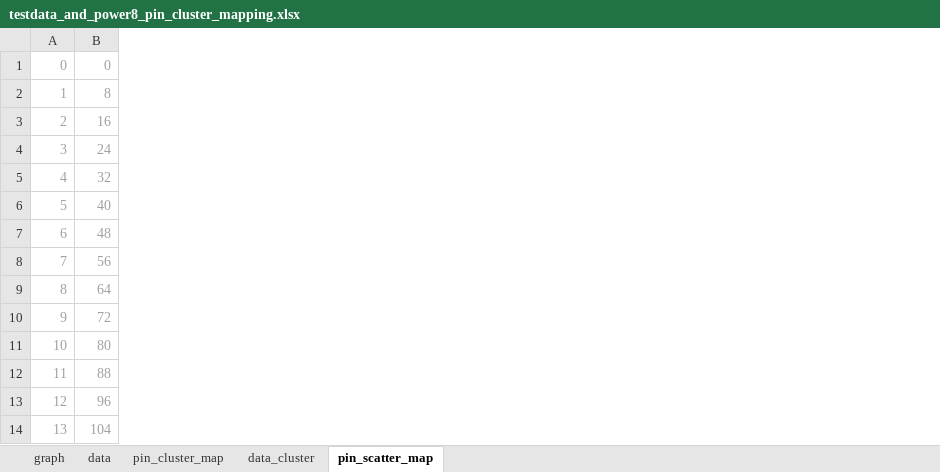
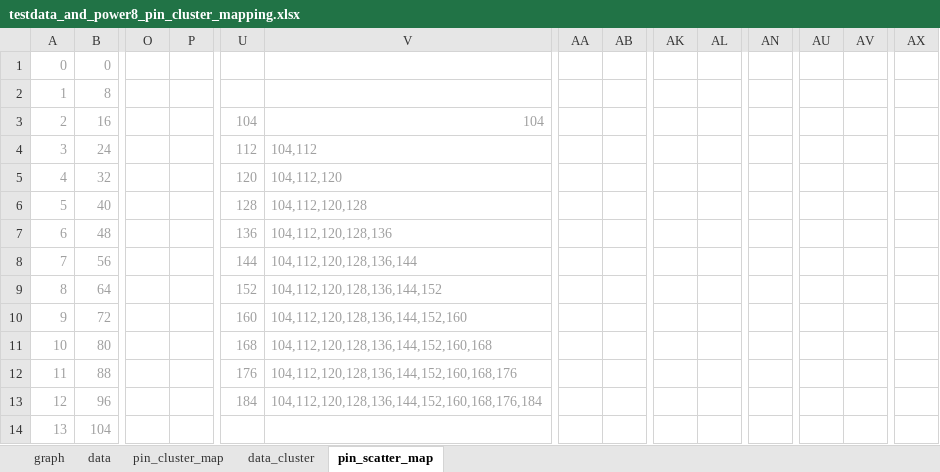
Before and after one commit to kryptos23/hytm, an Excel workbook: data/power8_testdata/testdata_and_power8_pin_cluster_mapping.xlsx, sheet pin_scatter_map, drawn as a sheet; only a part is shown, gaps mark what is left out; values as stored, in another font and other column widths than the file's, no borders; charts and pictures not drawn; the diff covers the shown part only; the diff names each change by its address in the sheet, - before the commit and + after, or states it on an @@ line.

```diff
--- a/data/power8_testdata/testdata_and_power8_pin_cluster_mapping.xlsx (sheet pin_scatter_map)
+++ b/data/power8_testdata/testdata_and_power8_pin_cluster_mapping.xlsx (sheet pin_scatter_map)
+column O, empty
+column P, empty
+column U, rows 3-13: 104 | 112 | 120 | 128 | 136 | 144 | 152 | 160 | 168 | 176 | 184
+column V, rows 3-13: 104 | 104,112 | 104,112,120 | 104,112,120,128 | 104,112,120,128,136 | 104,112,120,128,136,144 | 104,112,120,128,136,144,152 | 104,112,120,128,136,144,152,160 | 104,112,120,128,136,144,152,160,168 | 104,112,120,128,136,144,152,160,168,176 | 104,112,120,128,136,144,152,160,168,176,184
+column AA, empty
+column AB, empty
+column AK, empty
+column AL, empty
+column AN, empty
+column AU, empty
+column AV, empty
+column AX, empty
```
Also changed, not shown: 20 added rows and 24 added columns elsewhere in this sheet, charts or pictures, 3 other files.
